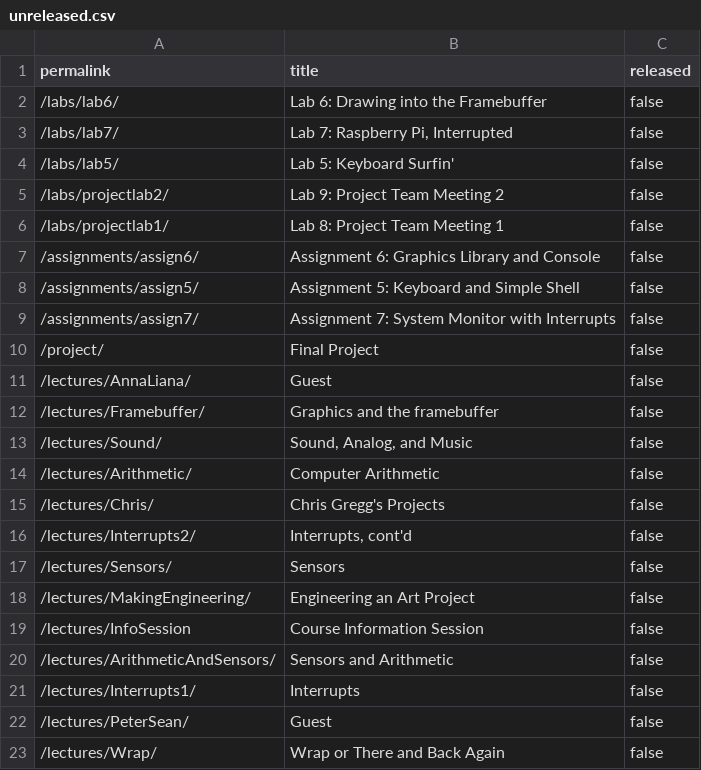
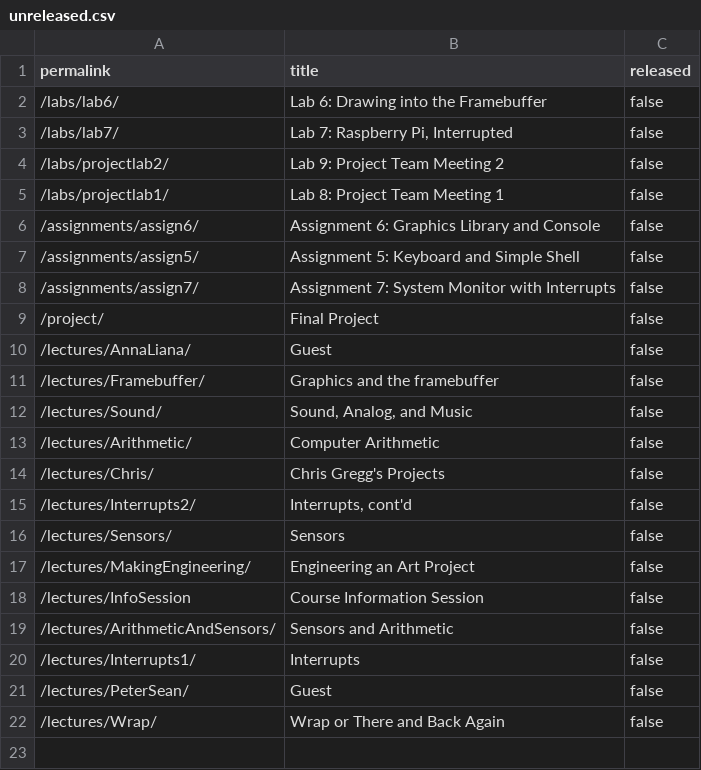
Before and after one commit to stevenstmai/cs107e.github.io, a CSV file: _data/unreleased.csv, drawn as a sheet; the diff names each change by its address in the sheet, - before the commit and + after, or states it on an @@ line.

Commit message:
Release lab 5. commit 65756759ccfd164755f0196e5c1e8828e4592413 Author: Philip Levis <pal@cs.stanford.edu> Date:   Tue Oct 26 16:43:42 2021 -0700
    Release lab 5.

```diff
--- a/_data/unreleased.csv
+++ b/_data/unreleased.csv
-row 4: /labs/lab5/ | Lab 5: Keyboard Surfin' | false
```
Also changed, not shown: 33 other files.
